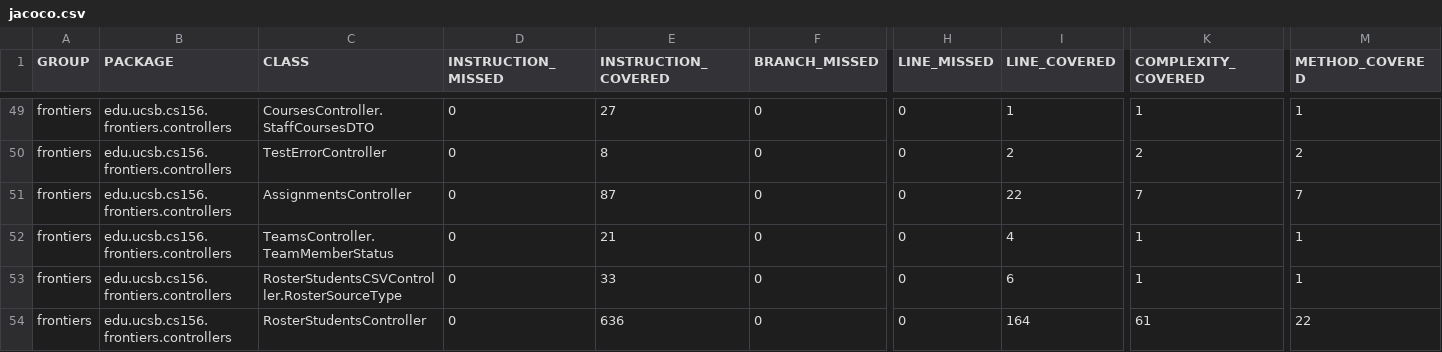
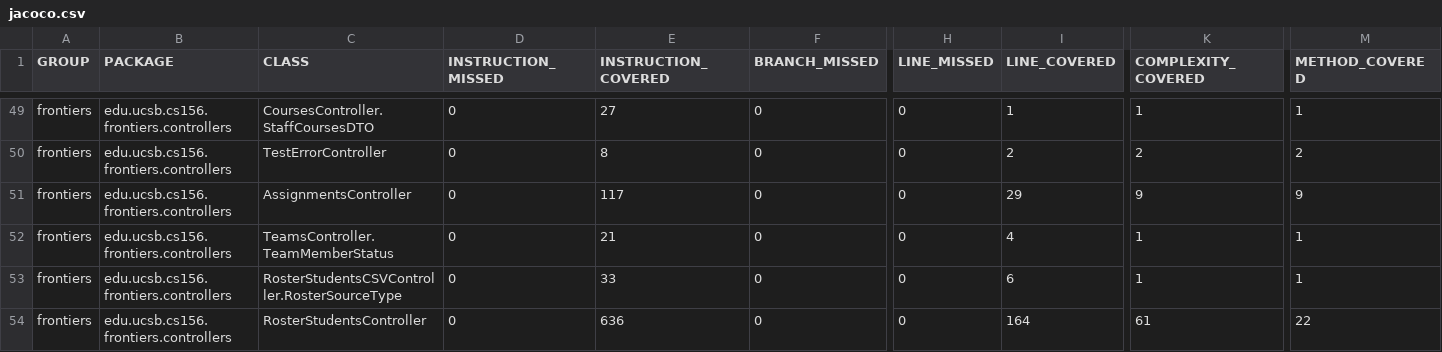
Before and after one commit to ucsb-cs156-f25/proj-frontiers-f25-10, a CSV file: jacoco/jacoco.csv, drawn as a sheet; only a part is shown, gaps mark what is left out; the diff names each change by its address in the sheet, - before the commit and + after, or states it on an @@ line.

```diff
--- a/jacoco/jacoco.csv
+++ b/jacoco/jacoco.csv
-E51 (INSTRUCTION_COVERED): 87
+E51 (INSTRUCTION_COVERED): 117
-I51 (LINE_COVERED): 22
+I51 (LINE_COVERED): 29
-K51 (COMPLEXITY_COVERED): 7
+K51 (COMPLEXITY_COVERED): 9
-M51 (METHOD_COVERED): 7
+M51 (METHOD_COVERED): 9
```
Also changed, not shown: 7 other files.
